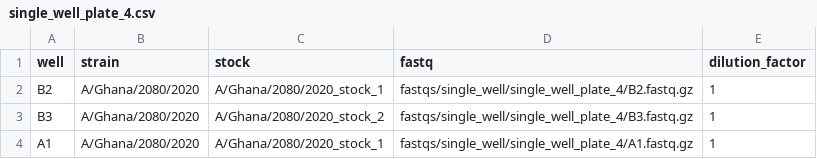
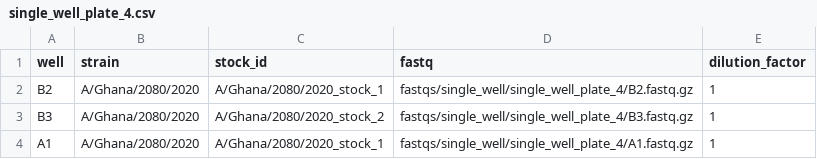
Before and after one commit to jbloomlab/seqneut-pipeline, a CSV file: test_example/data/miscellaneous_plates/single_well_plate_4.csv, drawn as a sheet.

```diff
--- a/test_example/data/miscellaneous_plates/single_well_plate_4.csv
+++ b/test_example/data/miscellaneous_plates/single_well_plate_4.csv
@@ -1,2 +1,2 @@
-well,strain,stock,fastq,dilution_factor
+well,strain,stock_id,fastq,dilution_factor
 B2,A/Ghana/2080/2020,A/Ghana/2080/2020_stock_1,fastqs/single_well/single_well_plate_4/B2.fastq.gz,1
```
Also changed, not shown: 4 other files.
